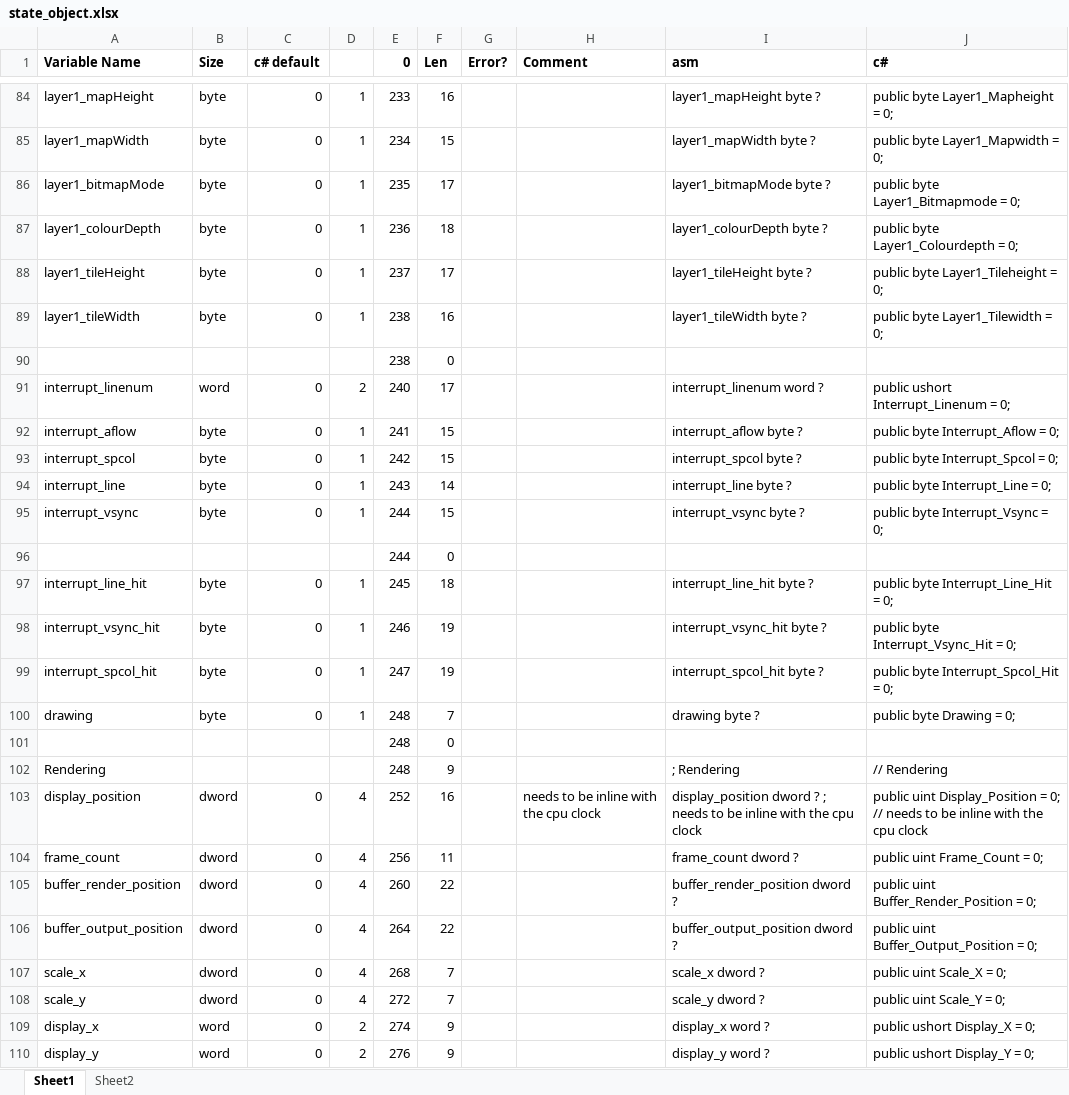
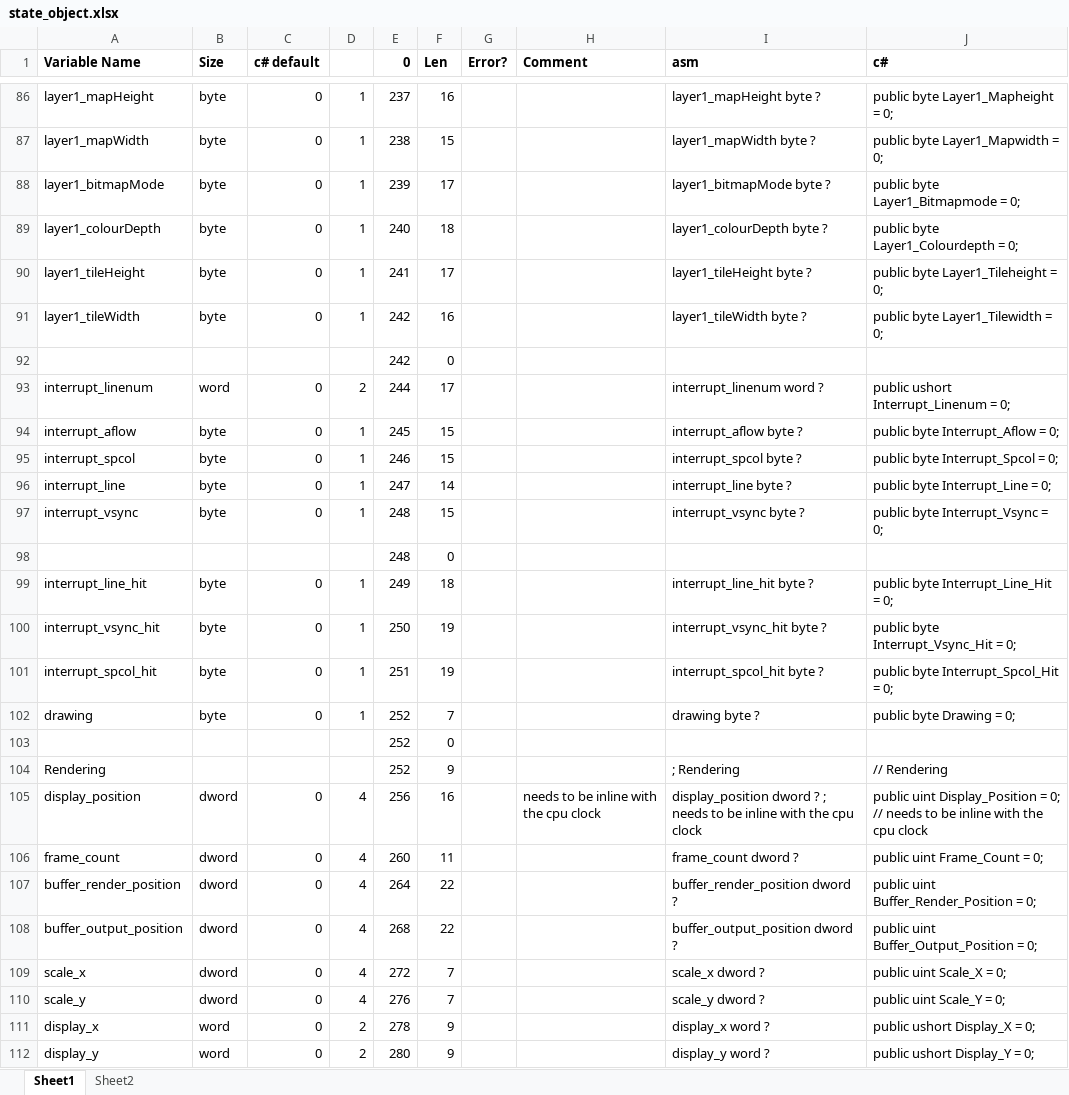
Before and after one commit to Yazwh0/BitMagic.Legacy, an Excel workbook: BitMagic.X16Emulator/state_object.xlsx, sheet Sheet1, drawn as a sheet; only a part is shown, gaps mark what is left out; values as stored, in another font and other column widths than the file's, no borders; removed rows and columns are numbered as before the commit, all else as after; the diff covers the shown part only; the diff names each change by its address in the sheet, - before the commit and + after, or states it on an @@ line.

```diff
--- a/BitMagic.X16Emulator/state_object.xlsx (sheet Sheet1)
+++ b/BitMagic.X16Emulator/state_object.xlsx (sheet Sheet1)
-E86 (0): 233
+E86 (0): 237
-E87 (0): 234
+E87 (0): 238
-E88 (0): 235
+E88 (0): 239
-E89 (0): 236
+E89 (0): 240
-E90 (0): 237
+E90 (0): 241
-E91:E92 (0): 238
+E91:E92 (0): 242
-E93 (0): 240
+E93 (0): 244
-E94 (0): 241
+E94 (0): 245
-E95 (0): 242
+E95 (0): 246
-E96 (0): 243
+E96 (0): 247
-E97 (0): 244
+E97 (0): 248
-row 96:  |  |  |  | 244 | 0
-row 97: interrupt_line_hit | byte | 0 | 1 | 245 | 18 |  |  | interrupt_line_hit byte ? | public byte Interrupt_Line_Hit = 0;
-row 98: interrupt_vsync_hit | byte | 0 | 1 | 246 | 19 |  |  | interrupt_vsync_hit byte ? | public byte Interrupt_Vsync_Hit = 0;
-row 99: interrupt_spcol_hit | byte | 0 | 1 | 247 | 19 |  |  | interrupt_spcol_hit byte ? | public byte Interrupt_Spcol_Hit = 0;
-row 100: drawing | byte | 0 | 1 | 248 | 7 |  |  | drawing byte ? | public byte Drawing = 0;
+row 99: interrupt_line_hit | byte | 0 | 1 | 249 | 18 |  |  | interrupt_line_hit byte ? | public byte Interrupt_Line_Hit = 0;
+row 100: interrupt_vsync_hit | byte | 0 | 1 | 250 | 19 |  |  | interrupt_vsync_hit byte ? | public byte Interrupt_Vsync_Hit = 0;
+row 101: interrupt_spcol_hit | byte | 0 | 1 | 251 | 19 |  |  | interrupt_spcol_hit byte ? | public byte Interrupt_Spcol_Hit = 0;
+row 102: drawing | byte | 0 | 1 | 252 | 7 |  |  | drawing byte ? | public byte Drawing = 0;
+row 103:  |  |  |  | 252 | 0
-E104 (0): 248
+E104 (0): 252
-E105 (0): 252
+E105 (0): 256
-E106 (0): 256
+E106 (0): 260
-E107 (0): 260
+E107 (0): 264
-E108 (0): 264
+E108 (0): 268
-E109 (0): 268
+E109 (0): 272
-E110 (0): 272
+E110 (0): 276
-E111 (0): 274
+E111 (0): 278
-E112 (0): 276
+E112 (0): 280
```
Also changed, not shown: 33 added rows, 27 removed rows and 81 edited cells elsewhere in this sheet, formulas that keep their value, 2 other files.
